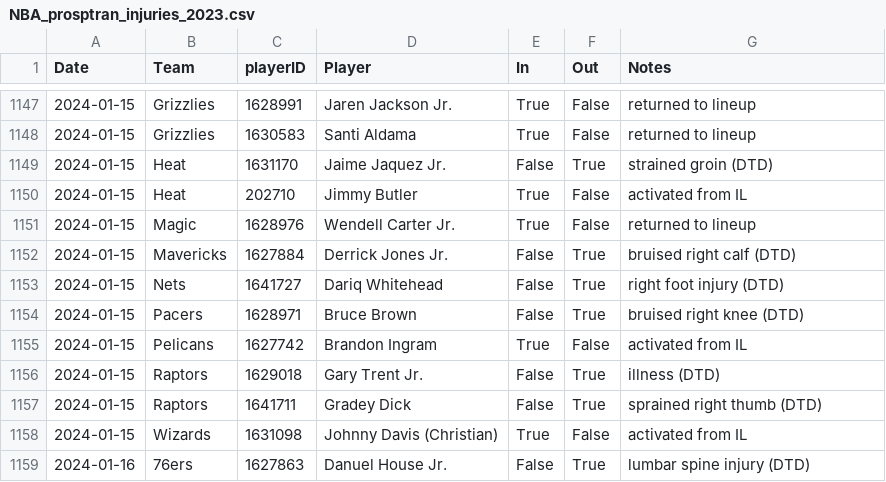
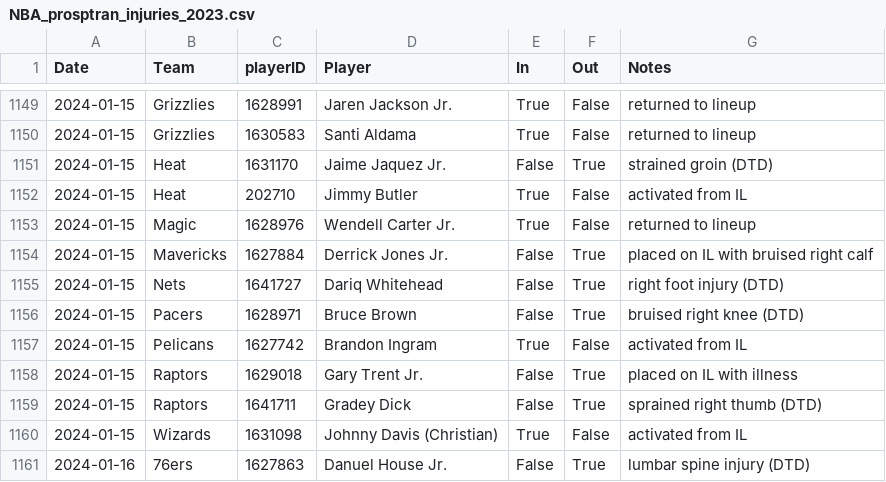
Before and after one commit to sravanpannala/csv, a CSV file: NBA_prosptran_injuries_2023.csv, drawn as a sheet; only a part is shown, gaps mark what is left out; the diff covers the shown part only.

```diff
--- a/NBA_prosptran_injuries_2023.csv
+++ b/NBA_prosptran_injuries_2023.csv
@@ -1151,3 +1153,3 @@ Date,Team,playerID,Player,In,Out,Notes
 2024-01-15,Magic,1628976,Wendell Carter Jr.,True,False,returned to lineup
-2024-01-15,Mavericks,1627884,Derrick Jones Jr.,False,True,bruised right calf (DTD)
+2024-01-15,Mavericks,1627884,Derrick Jones Jr.,False,True,placed on IL with bruised right calf
 2024-01-15,Nets,1641727,Dariq Whitehead,False,True,right foot injury (DTD)
@@ -1155,3 +1157,3 @@ Date,Team,playerID,Player,In,Out,Notes
 2024-01-15,Pelicans,1627742,Brandon Ingram,True,False,activated from IL
-2024-01-15,Raptors,1629018,Gary Trent Jr.,False,True,illness (DTD)
+2024-01-15,Raptors,1629018,Gary Trent Jr.,False,True,placed on IL with illness
 2024-01-15,Raptors,1641711,Gradey Dick,False,True,sprained right thumb (DTD)
```
Also changed, not shown: 18 added rows elsewhere in this file, NBA_Adj_Ratings_2023_2024.csv.
